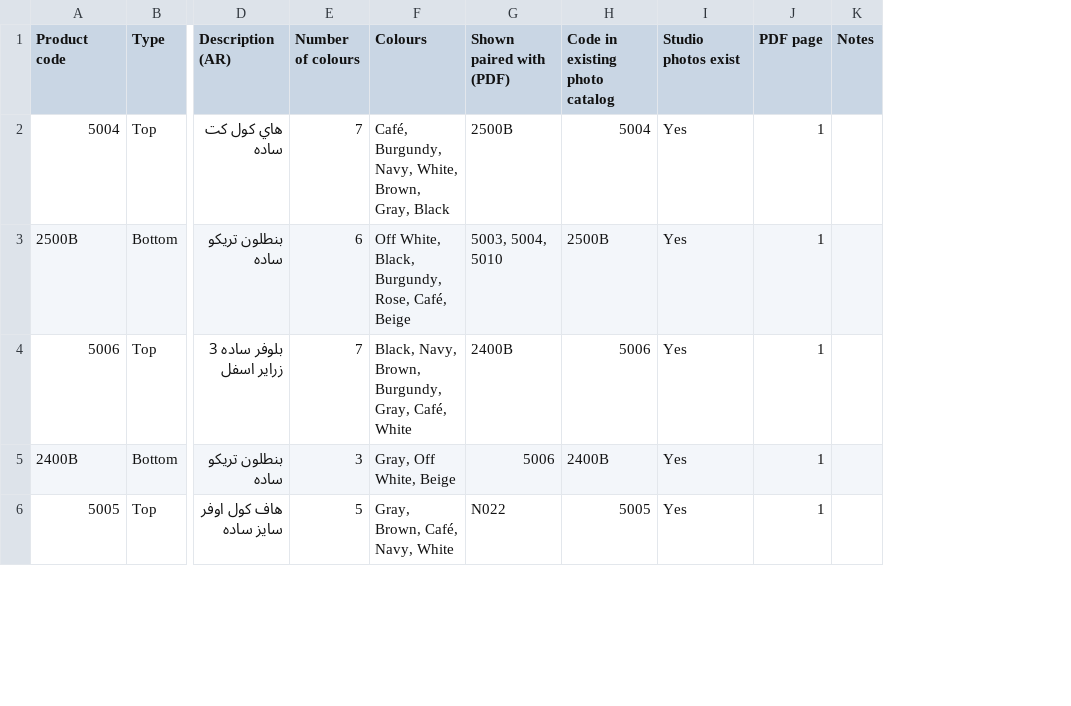
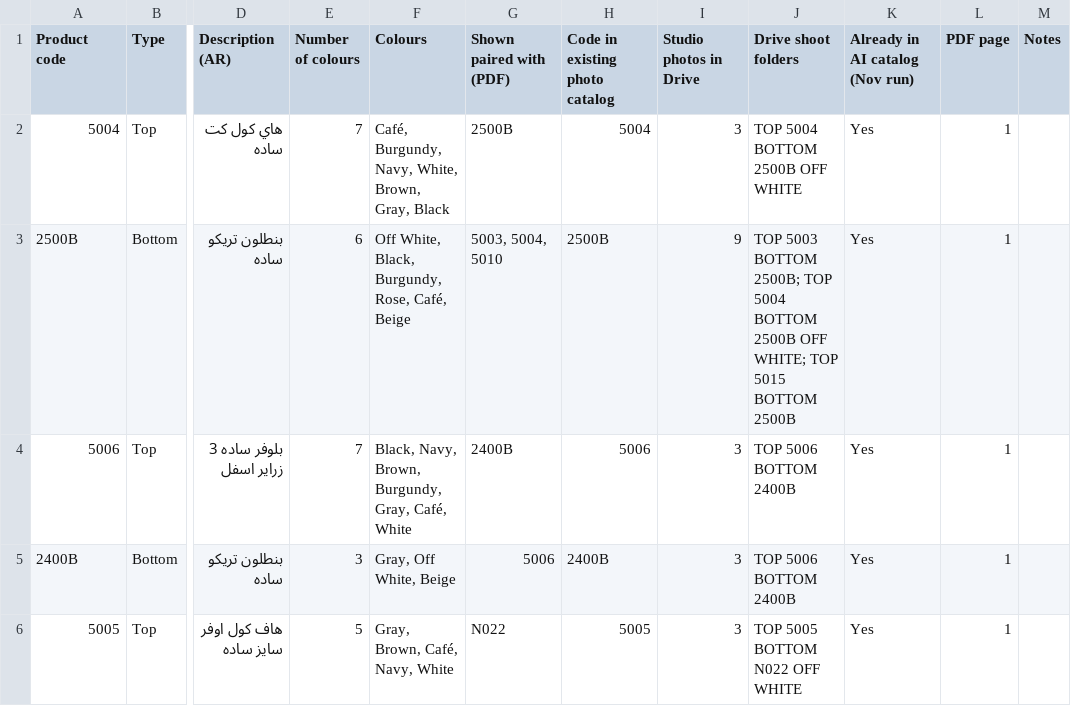
Before and after one commit to Bob-Elhasan/moi-and-lin, a CSV file: data/sku_products.csv, drawn as a sheet; only a part is shown, gaps mark what is left out; addresses are those after the commit; the diff covers the shown part only; the diff names each change by its address in the sheet, - before the commit and + after, or states it on an @@ line.

```diff
--- a/data/sku_products.csv
+++ b/data/sku_products.csv
+column I (Studio photos in Drive), rows 2-6: 3 | 9 | 3 | 3 | 3
+column J (Drive shoot folders), rows 2-6: TOP 5004 BOTTOM 2500B OFF WHITE | TOP 5003 BOTTOM 2500B; TOP 5004 BOTTOM 2500B OFF WHITE; TOP 5015 BOTTOM 2500B | TOP 5006 BOTTOM 2400B | TOP 5006 BOTTOM 2400B | TOP 5005 BOTTOM N022 OFF WHITE
-K1: Studio photos exist
+K1: Already in AI catalog (Nov run)
```
Also changed, not shown: 2 edited cells elsewhere in this file, data/skus.csv, 4 other files.
